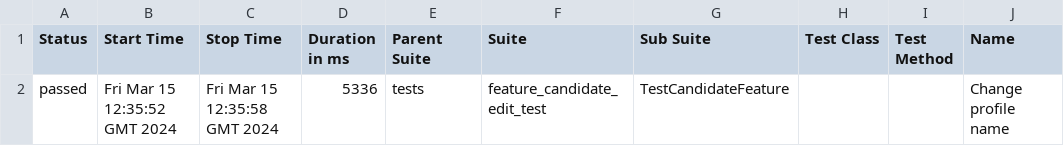
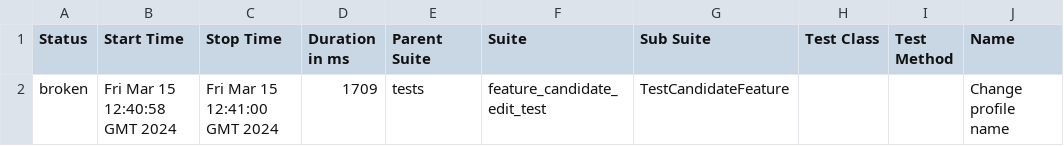
Before and after one commit to tatsi9/MatchMindsAutotest, a CSV file: data/suites.csv, drawn as a sheet; only a part is shown; the diff names each change by its address in the sheet, - before the commit and + after, or states it on an @@ line.

```diff
--- a/data/suites.csv
+++ b/data/suites.csv
-A2 (Status): passed
+A2 (Status): broken
-B2 (Start Time): Fri Mar 15 12:35:52 GMT 2024
+B2 (Start Time): Fri Mar 15 12:40:58 GMT 2024
-C2 (Stop Time): Fri Mar 15 12:35:58 GMT 2024
+C2 (Stop Time): Fri Mar 15 12:41:00 GMT 2024
-D2 (Duration in ms): 5336
+D2 (Duration in ms): 1709
```
Also changed, not shown: 28 other files.
